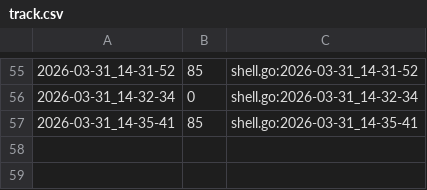
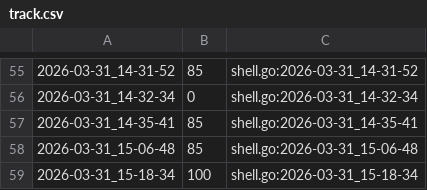
Before and after one commit to qxcode-course/ed-seg-bloco-a-Jean-0liveira, a CSV file: .tko/track/ed@manipulacao/track.csv, drawn as a sheet; only a part is shown, gaps mark what is left out.

Commit message:
Atividade manipulacao, finalizada

```diff
--- a/.tko/track/ed@manipulacao/track.csv
+++ b/.tko/track/ed@manipulacao/track.csv
@@ -57 +57,3 @@
 2026-03-31_14-35-41,85,shell.go:2026-03-31_14-35-41
+2026-03-31_15-06-48,85,shell.go:2026-03-31_15-06-48
+2026-03-31_15-18-34,100,shell.go:2026-03-31_15-18-34
```
Also changed, not shown: 4 other files.
